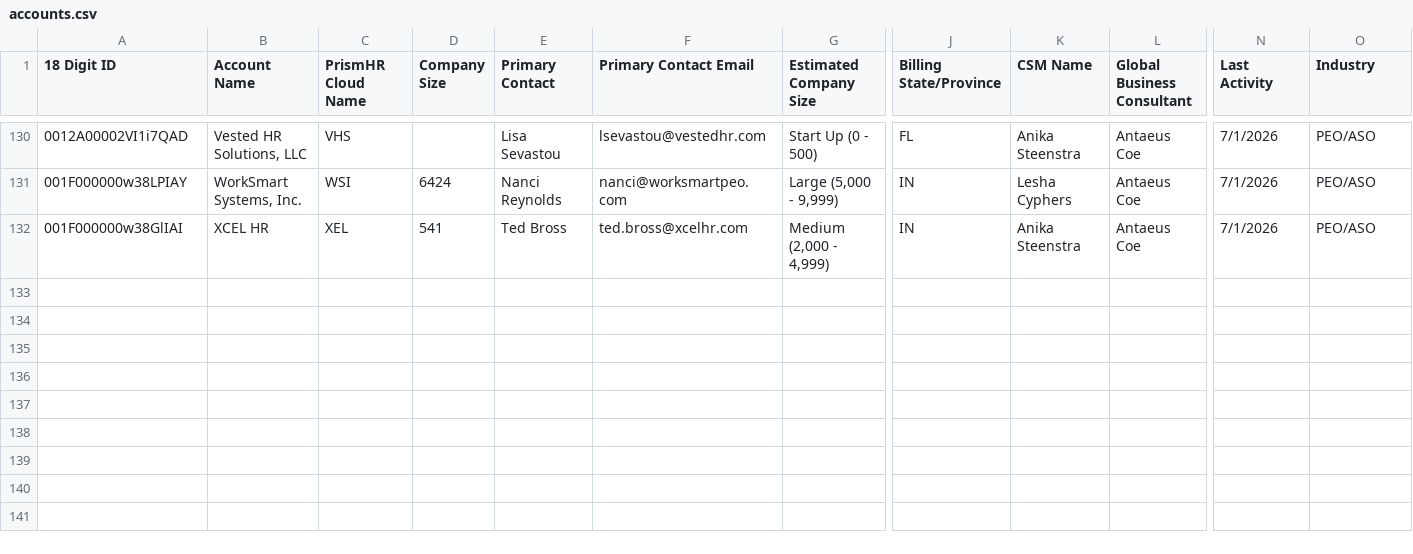
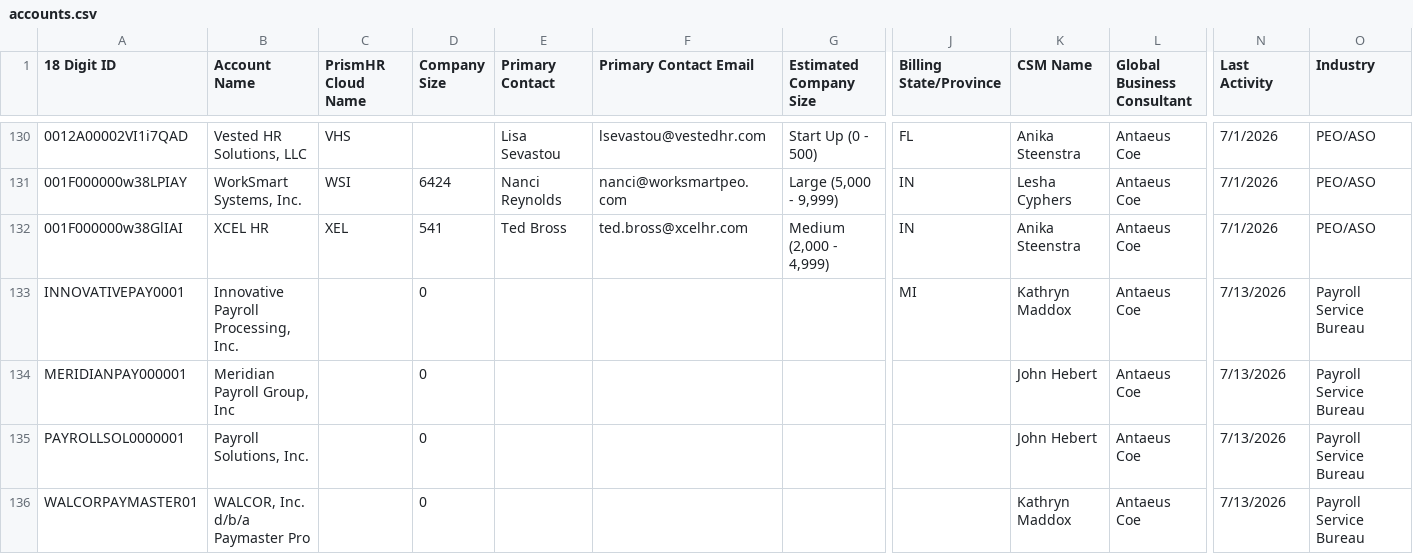
Before and after one commit to FastCoempany/prismhr-global-command-center, a CSV file: tools/book/accounts.csv, drawn as a sheet; only a part is shown, gaps mark what is left out; rows hold the shown columns only; the diff names each change by its address in the sheet, - before the commit and + after, or states it on an @@ line.

```diff
--- a/tools/book/accounts.csv
+++ b/tools/book/accounts.csv
+row 133: INNOVATIVEPAY0001 | Innovative Payroll Processing, Inc. |  | 0 |  |  |  | MI | Kathryn Maddox | Antaeus Coe | 7/13/2026 | Payroll Service Bureau
+row 134: MERIDIANPAY000001 | Meridian Payroll Group, Inc |  | 0 |  |  |  |  | John Hebert | Antaeus Coe | 7/13/2026 | Payroll Service Bureau
+row 135: PAYROLLSOL0000001 | Payroll Solutions, Inc. |  | 0 |  |  |  |  | John Hebert | Antaeus Coe | 7/13/2026 | Payroll Service Bureau
+row 136: WALCORPAYMASTER01 | WALCOR, Inc. d/b/a Paymaster Pro |  | 0 |  |  |  |  | Kathryn Maddox | Antaeus Coe | 7/13/2026 | Payroll Service Bureau
```
Also changed, not shown: 7 other files.
